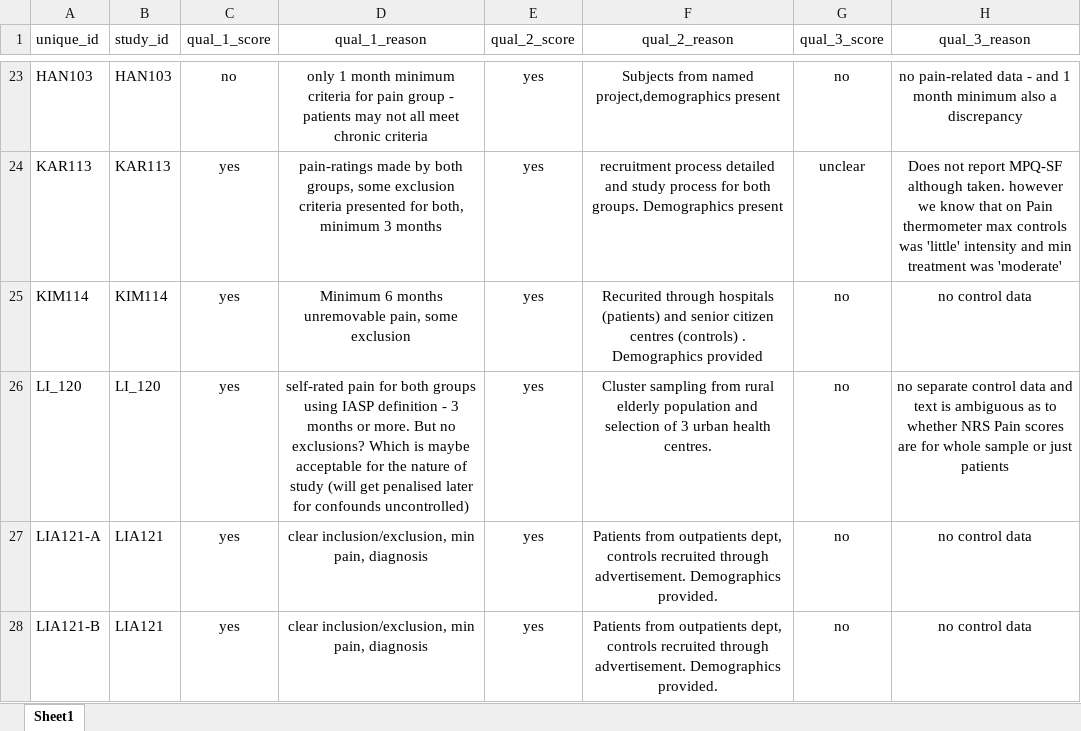
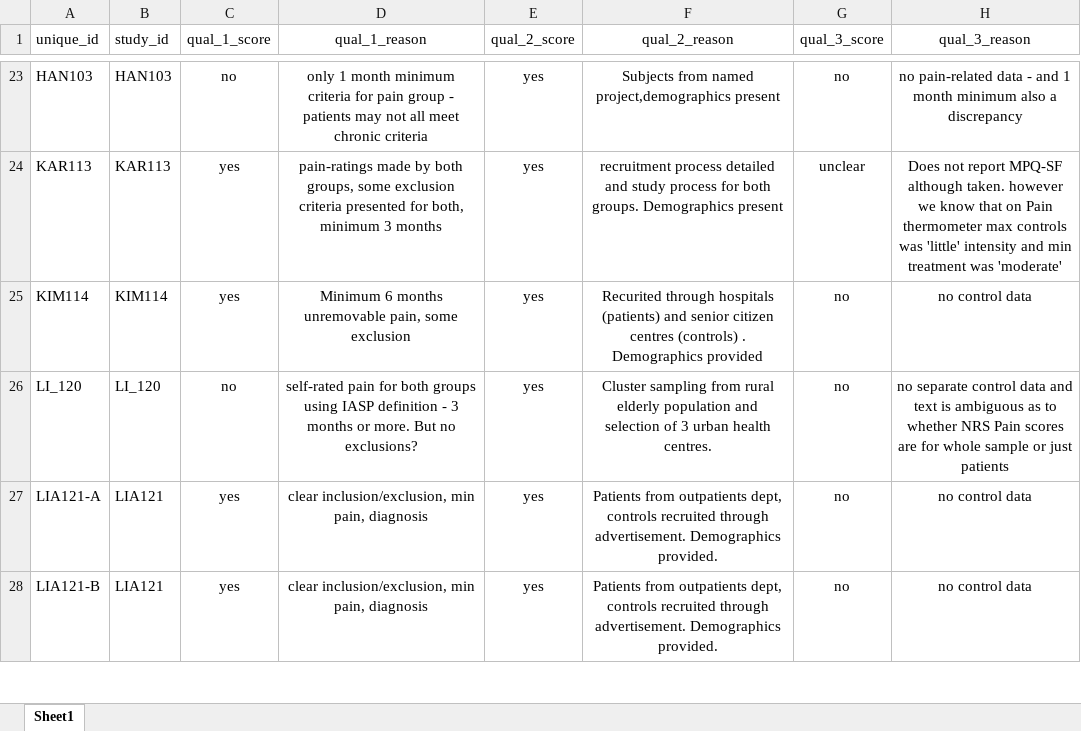
Before and after one commit to alexfradera/DCLIN_SR, an Excel workbook: quality_review.xlsx, sheet Sheet1, drawn as a sheet; only a part is shown, gaps mark what is left out; values as stored, in another font and other column widths than the file's, no borders; the diff names each change by its address in the sheet, - before the commit and + after, or states it on an @@ line.

Commit message:
Tweaking some missing values (eg. 'no' for measuring pain) Describing pain Fleshing out appendix Testing more moderators in models Cleaning up printing of quality graphs

```diff
--- a/quality_review.xlsx (sheet Sheet1)
+++ b/quality_review.xlsx (sheet Sheet1)
-C26 (qual_1_score): yes
+C26 (qual_1_score): no
-D26 (qual_1_reason): …no exclusions? Which is maybe acceptable for the nature of study (will get penalised later for confounds uncontrolled)
+D26 (qual_1_reason): …no exclusions?
```
Also changed, not shown: 14 other files.
